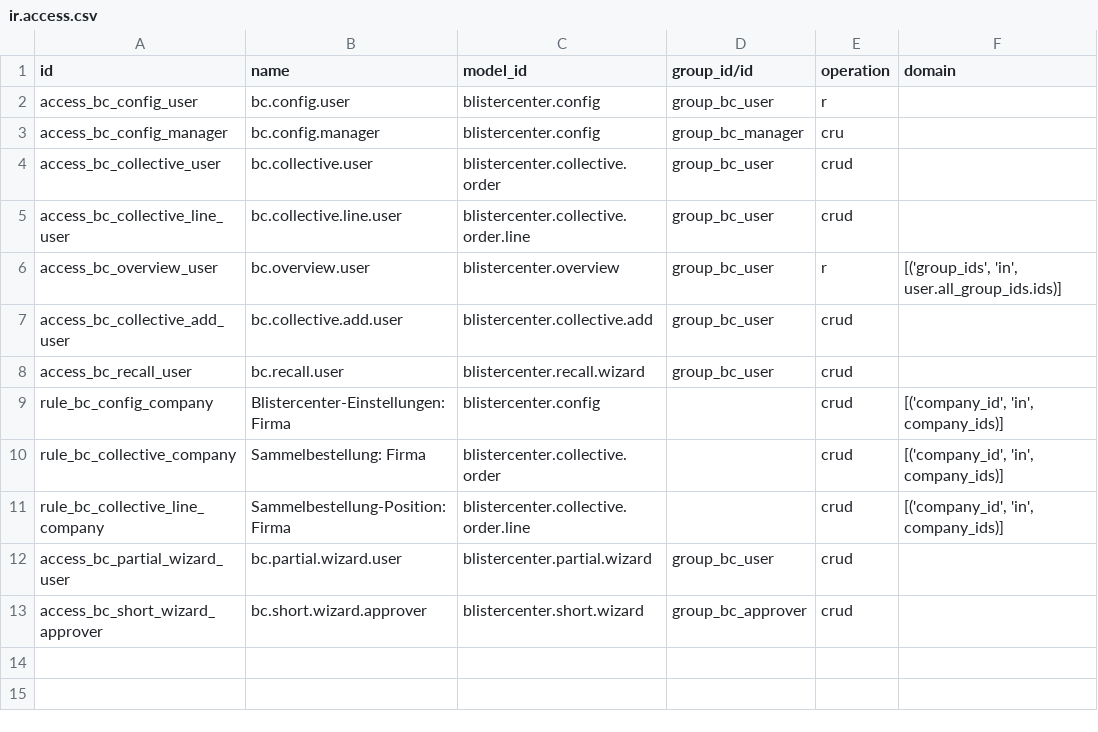
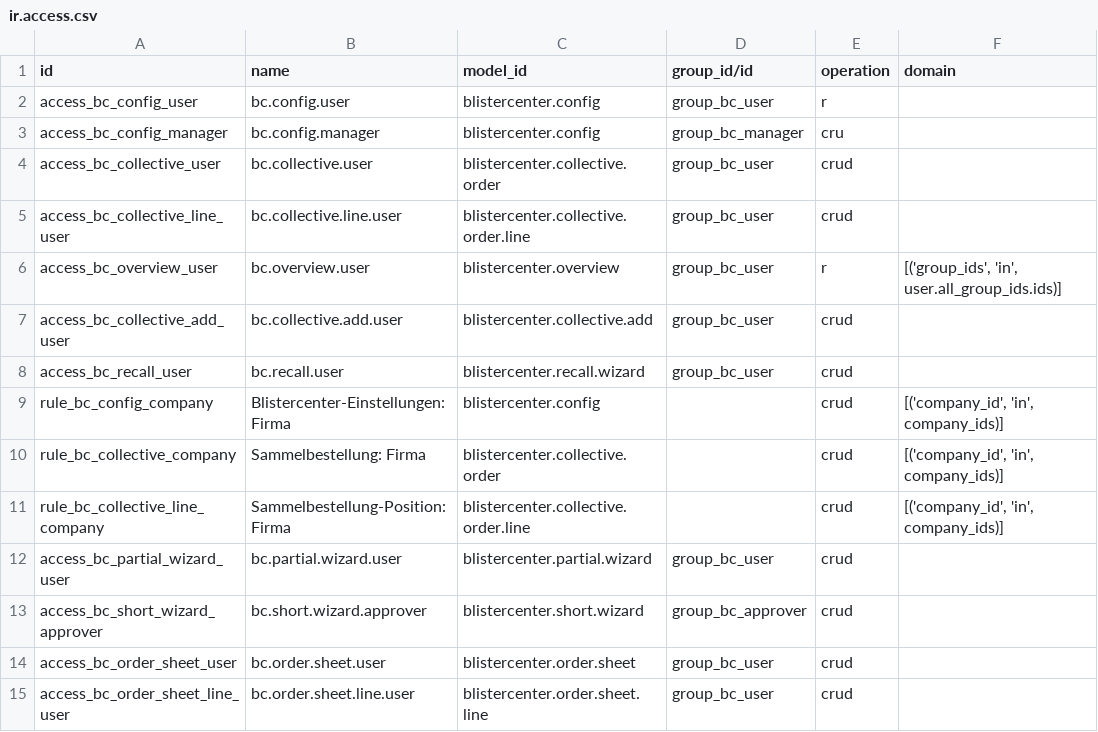
Before and after one commit to Baltazar1359/odoo20F, a CSV file: blistercenter/security/ir.access.csv, drawn as a sheet.

```diff
--- a/blistercenter/security/ir.access.csv
+++ b/blistercenter/security/ir.access.csv
@@ -13 +13,3 @@ access_bc_partial_wizard_user,bc.partial.wizard.user,blistercenter.partial.wizar
 access_bc_short_wizard_approver,bc.short.wizard.approver,blistercenter.short.wizard,group_bc_approver,crud,
+access_bc_order_sheet_user,bc.order.sheet.user,blistercenter.order.sheet,group_bc_user,crud,
+access_bc_order_sheet_line_user,bc.order.sheet.line.user,blistercenter.order.sheet.line,group_bc_user,crud,
```
Also changed, not shown: 34 other files.
